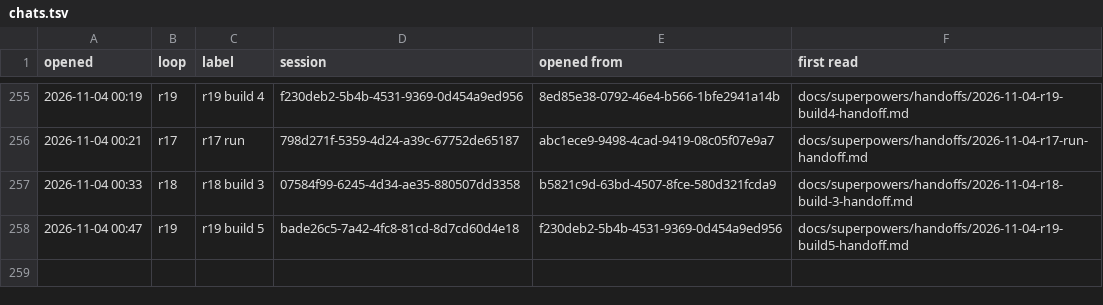
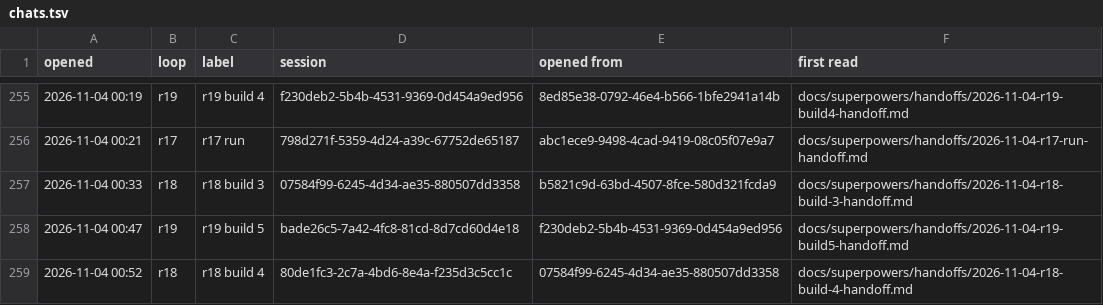
Before and after one commit to AugustOxQ/CoSiR, a TSV file: docs/superpowers/handoffs/chats.tsv, drawn as a sheet; only a part is shown, gaps mark what is left out; the diff names each change by its address in the sheet, - before the commit and + after, or states it on an @@ line.

```diff
--- a/docs/superpowers/handoffs/chats.tsv
+++ b/docs/superpowers/handoffs/chats.tsv
+row 259: 2026-11-04 00:52 | r18 | r18 build 4 | 80de1fc3-2c7a-4bd6-8e4a-f235d3c5cc1c | 07584f99-6245-4d34-ae35-880507dd3358 | docs/superpowers/handoffs/2026-11-04-r18-build-4-handoff.md
```
Also changed, not shown: 1 other file.
